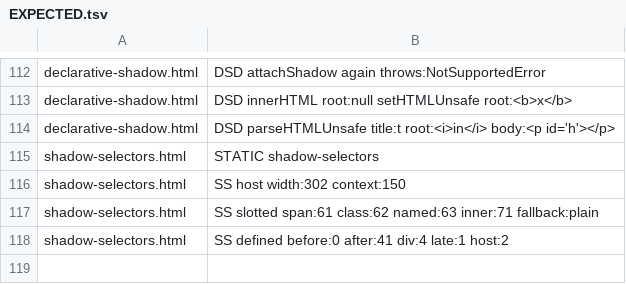
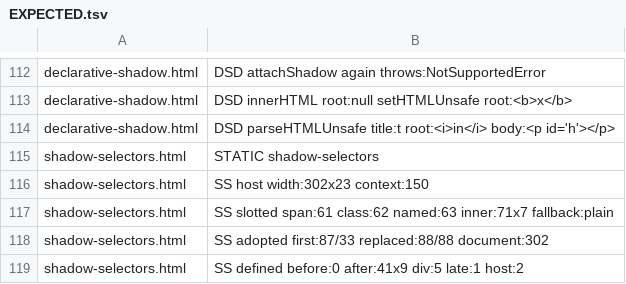
Before and after one commit to stevenahhh/render, a TSV file: examples/webapp/EXPECTED.tsv, drawn as a sheet; only a part is shown, gaps mark what is left out.

Commit message:
Apply the style sheets a shadow root adopts
examples/webapp/shadow-selectors.html adopted marker as WebKit: :host 87px and inner 33px, then 88px after replaceSync. lit.dev's script-rendered cookie banner is styled.

```diff
--- a/examples/webapp/EXPECTED.tsv
+++ b/examples/webapp/EXPECTED.tsv
@@ -115,4 +115,5 @@ declarative-shadow.html	DSD parseHTMLUnsafe title:t root:<i>in</i> body:<p id='h
 shadow-selectors.html	STATIC shadow-selectors
-shadow-selectors.html	SS host width:302 context:150
-shadow-selectors.html	SS slotted span:61 class:62 named:63 inner:71 fallback:plain
-shadow-selectors.html	SS defined before:0 after:41 div:4 late:1 host:2
+shadow-selectors.html	SS host width:302x23 context:150
+shadow-selectors.html	SS slotted span:61 class:62 named:63 inner:71x7 fallback:plain
+shadow-selectors.html	SS adopted first:87/33 replaced:88/88 document:302
+shadow-selectors.html	SS defined before:0 after:41x9 div:5 late:1 host:2
```
Also changed, not shown: 6 other files.
